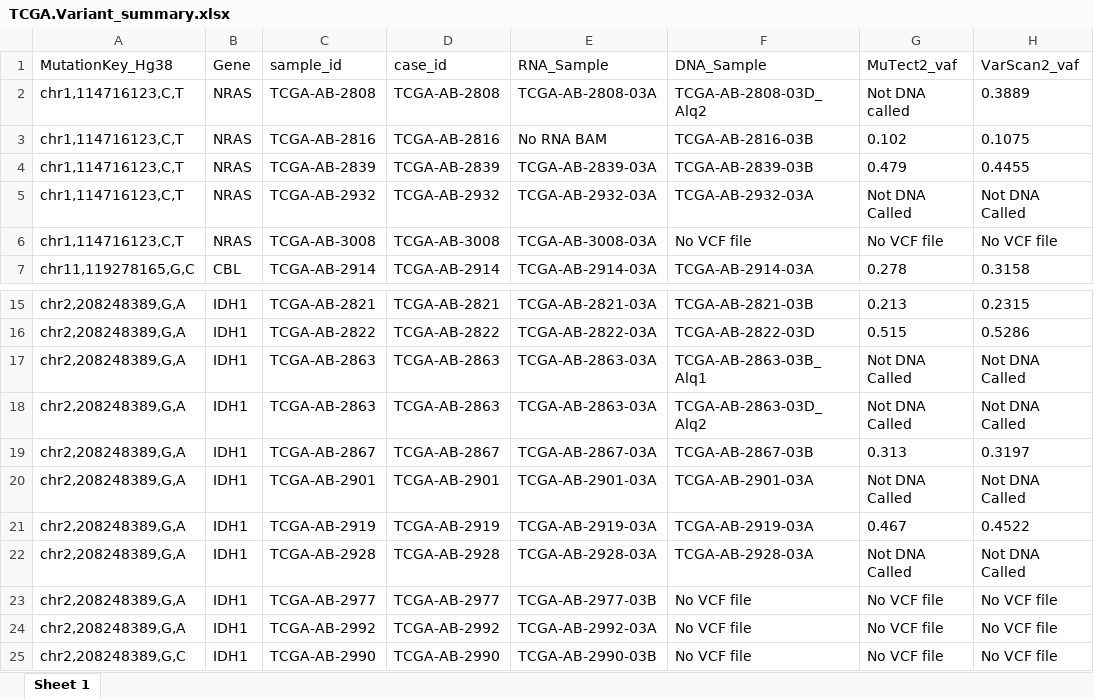
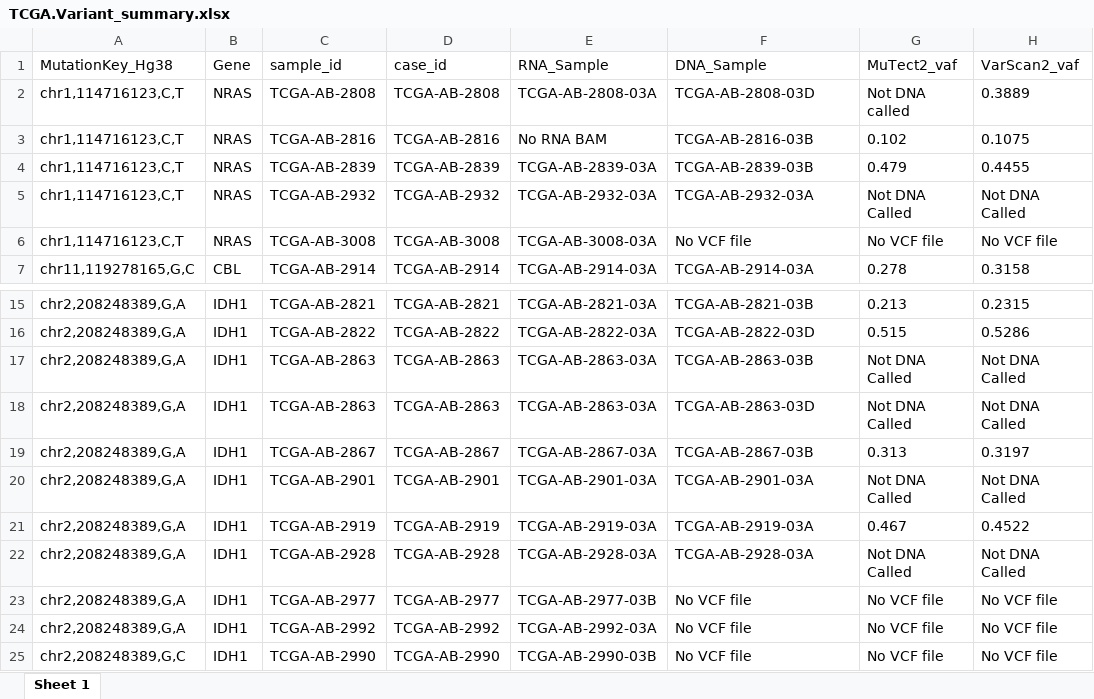
Before and after one commit to JVCervera/SplicingVariantsAML, an Excel workbook: Results/TCGA/TCGA.Variant_summary.xlsx, sheet Sheet 1, drawn as a sheet; only a part is shown, gaps mark what is left out; values as stored, in another font and other column widths than the file's, no borders; the diff names each change by its address in the sheet, - before the commit and + after, or states it on an @@ line.

```diff
--- a/Results/TCGA/TCGA.Variant_summary.xlsx (sheet Sheet 1)
+++ b/Results/TCGA/TCGA.Variant_summary.xlsx (sheet Sheet 1)
-F2: TCGA-AB-2808-03D_Alq2
+F2: TCGA-AB-2808-03D
-F17: TCGA-AB-2863-03B_Alq1
+F17: TCGA-AB-2863-03B
-F18: TCGA-AB-2863-03D_Alq2
+F18: TCGA-AB-2863-03D
```
Also changed, not shown: Results/TCGA/TCGA.FoundVariantsDNA.vaf.xlsx, Results/TCGA/TCGA.FoundVariantsRNA.xlsx, 3 other files.
